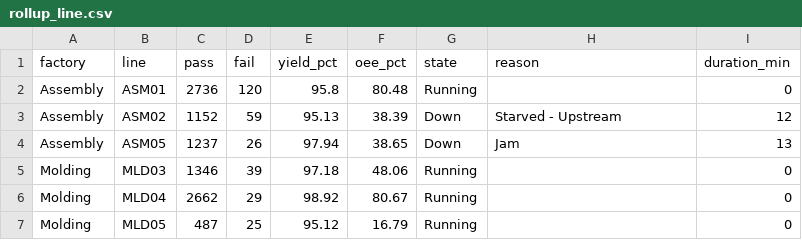
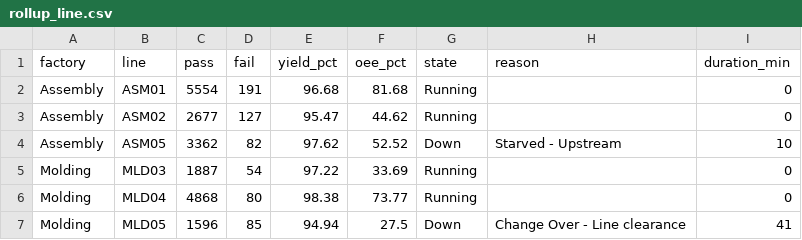
Before and after one commit to todd-cpme/ClearOEEDemo, a CSV file: data/rollup_line.csv, drawn as a sheet; only a part is shown; the diff covers the shown part only.

```diff
--- a/data/rollup_line.csv
+++ b/data/rollup_line.csv
@@ -1,7 +1,7 @@
 factory,line,pass,fail,yield_pct,oee_pct,state,reason,duration_min
-Assembly,ASM01,2736,120,95.8,80.48,Running,,0
-Assembly,ASM02,1152,59,95.13,38.39,Down,Starved - Upstream,12
-Assembly,ASM05,1237,26,97.94,38.65,Down,Jam,13
-Molding,MLD03,1346,39,97.18,48.06,Running,,0
-Molding,MLD04,2662,29,98.92,80.67,Running,,0
-Molding,MLD05,487,25,95.12,16.79,Running,,0
+Assembly,ASM01,5554,191,96.68,81.68,Running,,0
+Assembly,ASM02,2677,127,95.47,44.62,Running,,0
+Assembly,ASM05,3362,82,97.62,52.52,Down,Starved - Upstream,10
+Molding,MLD03,1887,54,97.22,33.69,Running,,0
+Molding,MLD04,4868,80,98.38,73.77,Running,,0
+Molding,MLD05,1596,85,94.94,27.5,Down,Change Over - Line clearance,41
```
Also changed, not shown: 87 edited cells elsewhere in this file, data/rollup_factory.csv, data/status.csv, 3 other files.
